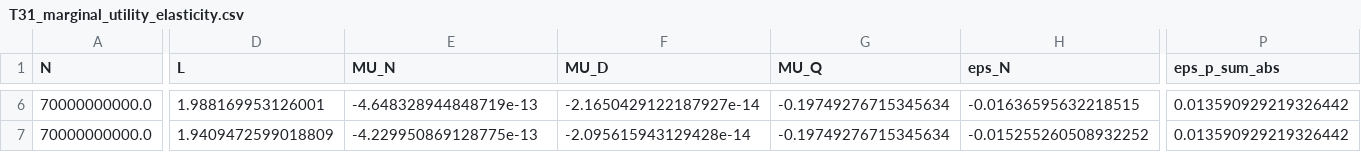
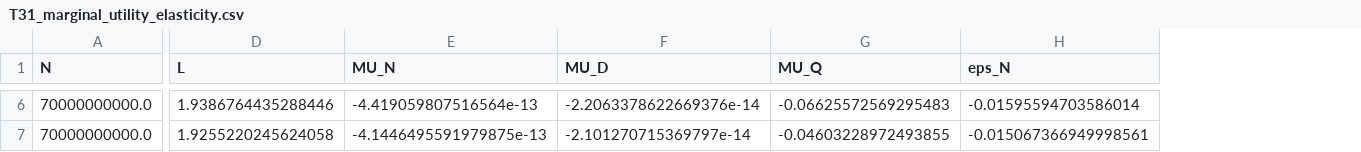
Before and after one commit to lixingyi701/HaJX, a CSV file: src/outputs_q2/tables/T31_marginal_utility_elasticity.csv, drawn as a sheet; only a part is shown, gaps mark what is left out; the diff covers the shown part only; the diff names each change by its address in the sheet, - before the commit and + after, or states it on an @@ line.

Commit message:
问题2的完全解决方案和最后定稿：更新计算结果

```diff
--- a/src/outputs_q2/tables/T31_marginal_utility_elasticity.csv
+++ b/src/outputs_q2/tables/T31_marginal_utility_elasticity.csv
-column P (eps_p_sum_abs), rows 6-7: 0.013590929219326442 | 0.013590929219326442
-D6 (L): 1.988169953126001
+D6 (L): 1.9386764435288446
-E6 (MU_N): -4.648328944848719e-13
+E6 (MU_N): -4.419059807516564e-13
-F6 (MU_D): -2.1650429122187927e-14
+F6 (MU_D): -2.2063378622669376e-14
-G6 (MU_Q): -0.19749276715345634
+G6 (MU_Q): -0.06625572569295483
-H6 (eps_N): -0.01636595632218515
+H6 (eps_N): -0.01595594703586014
-D7 (L): 1.9409472599018809
+D7 (L): 1.9255220245624058
-E7 (MU_N): -4.229950869128775e-13
+E7 (MU_N): -4.1446495591979875e-13
-F7 (MU_D): -2.095615943129428e-14
+F7 (MU_D): -2.101270715369797e-14
-G7 (MU_Q): -0.19749276715345634
+G7 (MU_Q): -0.04603228972493855
-H7 (eps_N): -0.015255260508932252
+H7 (eps_N): -0.015067366949998561
```
Also changed, not shown: 33 edited cells elsewhere in this file.
